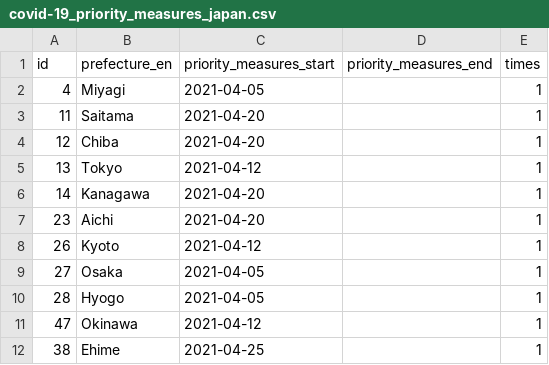
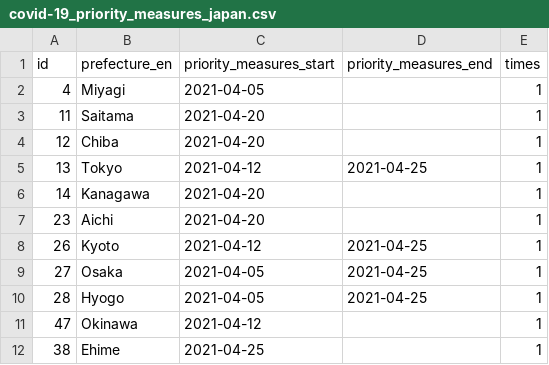
Before and after one commit to yuya-katafuchi/covid-19_priority_measures_japan, a CSV file: covid-19_priority_measures_japan.csv, drawn as a sheet.

Commit message:
update

```diff
--- a/covid-19_priority_measures_japan.csv
+++ b/covid-19_priority_measures_japan.csv
@@ -4,8 +4,8 @@ id,prefecture_en,priority_measures_start,priority_measures_end,times
 12,Chiba,2021-04-20,,1
-13,Tokyo,2021-04-12,,1
+13,Tokyo,2021-04-12,2021-04-25,1
 14,Kanagawa,2021-04-20,,1
 23,Aichi,2021-04-20,,1
-26,Kyoto,2021-04-12,,1
-27,Osaka,2021-04-05,,1
-28,Hyogo,2021-04-05,,1
+26,Kyoto,2021-04-12,2021-04-25,1
+27,Osaka,2021-04-05,2021-04-25,1
+28,Hyogo,2021-04-05,2021-04-25,1
 47,Okinawa,2021-04-12,,1
```
